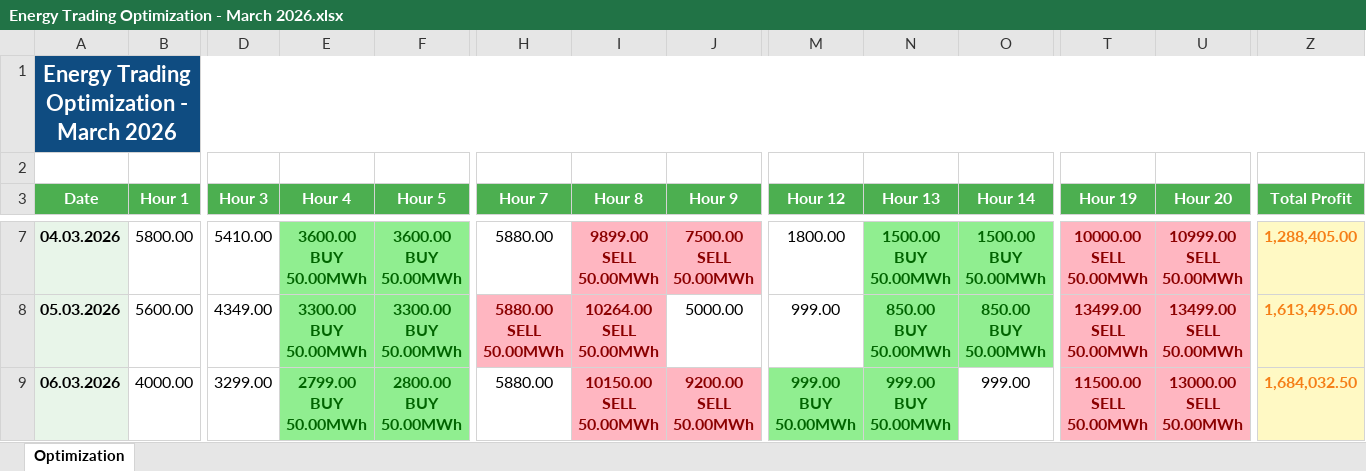
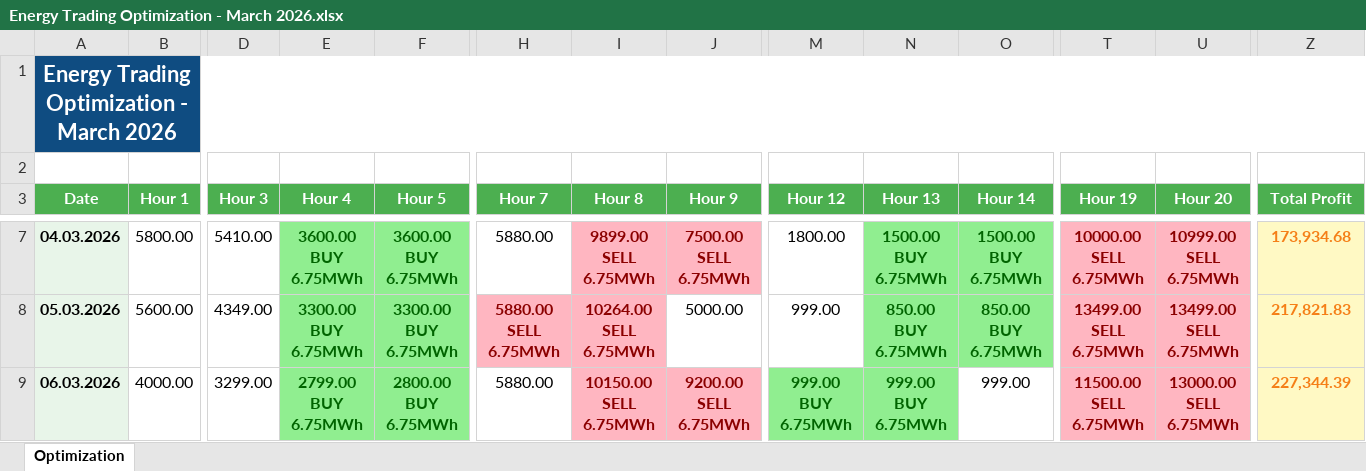
Before and after one commit to mathseuler/ua-batteries, an Excel workbook: file_downloads/Energy Trading Optimization - March 2026.xlsx, sheet Optimization, drawn as a sheet; only a part is shown, gaps mark what is left out; values as stored, in another font and other column widths than the file's, no borders; ↵ is a line break in a cell; the diff covers the shown part only; the diff names each change by its address in the sheet, - before the commit and + after, or states it on an @@ line.

```diff
--- a/file_downloads/Energy Trading Optimization - March 2026.xlsx (sheet Optimization)
+++ b/file_downloads/Energy Trading Optimization - March 2026.xlsx (sheet Optimization)
-E7 (Hour 4): 3600.00 ↵ BUY ↵ 50.00MWh
+E7 (Hour 4): 3600.00 ↵ BUY ↵ 6.75MWh
-F7 (Hour 5): 3600.00 ↵ BUY ↵ 50.00MWh
+F7 (Hour 5): 3600.00 ↵ BUY ↵ 6.75MWh
-I7 (Hour 8): 9899.00 ↵ SELL ↵ 50.00MWh
+I7 (Hour 8): 9899.00 ↵ SELL ↵ 6.75MWh
-J7 (Hour 9): 7500.00 ↵ SELL ↵ 50.00MWh
+J7 (Hour 9): 7500.00 ↵ SELL ↵ 6.75MWh
-N7 (Hour 13): 1500.00 ↵ BUY ↵ 50.00MWh
+N7 (Hour 13): 1500.00 ↵ BUY ↵ 6.75MWh
-O7 (Hour 14): 1500.00 ↵ BUY ↵ 50.00MWh
+O7 (Hour 14): 1500.00 ↵ BUY ↵ 6.75MWh
-T7 (Hour 19): 10000.00 ↵ SELL ↵ 50.00MWh
+T7 (Hour 19): 10000.00 ↵ SELL ↵ 6.75MWh
-U7 (Hour 20): 10999.00 ↵ SELL ↵ 50.00MWh
+U7 (Hour 20): 10999.00 ↵ SELL ↵ 6.75MWh
-Z7 (Total Profit): 1,288,405.00
+Z7 (Total Profit): 173,934.68
-E8 (Hour 4): 3300.00 ↵ BUY ↵ 50.00MWh
+E8 (Hour 4): 3300.00 ↵ BUY ↵ 6.75MWh
-F8 (Hour 5): 3300.00 ↵ BUY ↵ 50.00MWh
+F8 (Hour 5): 3300.00 ↵ BUY ↵ 6.75MWh
-H8 (Hour 7): 5880.00 ↵ SELL ↵ 50.00MWh
+H8 (Hour 7): 5880.00 ↵ SELL ↵ 6.75MWh
-I8 (Hour 8): 10264.00 ↵ SELL ↵ 50.00MWh
+I8 (Hour 8): 10264.00 ↵ SELL ↵ 6.75MWh
-N8 (Hour 13): 850.00 ↵ BUY ↵ 50.00MWh
+N8 (Hour 13): 850.00 ↵ BUY ↵ 6.75MWh
-O8 (Hour 14): 850.00 ↵ BUY ↵ 50.00MWh
+O8 (Hour 14): 850.00 ↵ BUY ↵ 6.75MWh
-T8 (Hour 19): 13499.00 ↵ SELL ↵ 50.00MWh
+T8 (Hour 19): 13499.00 ↵ SELL ↵ 6.75MWh
-U8 (Hour 20): 13499.00 ↵ SELL ↵ 50.00MWh
+U8 (Hour 20): 13499.00 ↵ SELL ↵ 6.75MWh
-Z8 (Total Profit): 1,613,495.00
+Z8 (Total Profit): 217,821.83
-E9 (Hour 4): 2799.00 ↵ BUY ↵ 50.00MWh
+E9 (Hour 4): 2799.00 ↵ BUY ↵ 6.75MWh
-F9 (Hour 5): 2800.00 ↵ BUY ↵ 50.00MWh
+F9 (Hour 5): 2800.00 ↵ BUY ↵ 6.75MWh
-I9 (Hour 8): 10150.00 ↵ SELL ↵ 50.00MWh
+I9 (Hour 8): 10150.00 ↵ SELL ↵ 6.75MWh
-J9 (Hour 9): 9200.00 ↵ SELL ↵ 50.00MWh
+J9 (Hour 9): 9200.00 ↵ SELL ↵ 6.75MWh
-M9 (Hour 12): 999.00 ↵ BUY ↵ 50.00MWh
+M9 (Hour 12): 999.00 ↵ BUY ↵ 6.75MWh
-N9 (Hour 13): 999.00 ↵ BUY ↵ 50.00MWh
+N9 (Hour 13): 999.00 ↵ BUY ↵ 6.75MWh
-T9 (Hour 19): 11500.00 ↵ SELL ↵ 50.00MWh
+T9 (Hour 19): 11500.00 ↵ SELL ↵ 6.75MWh
-U9 (Hour 20): 13000.00 ↵ SELL ↵ 50.00MWh
+U9 (Hour 20): 13000.00 ↵ SELL ↵ 6.75MWh
-Z9 (Total Profit): 1,684,032.50
+Z9 (Total Profit): 227,344.39
```
Also changed, not shown: 212 edited cells elsewhere in this sheet, 6 other files.
